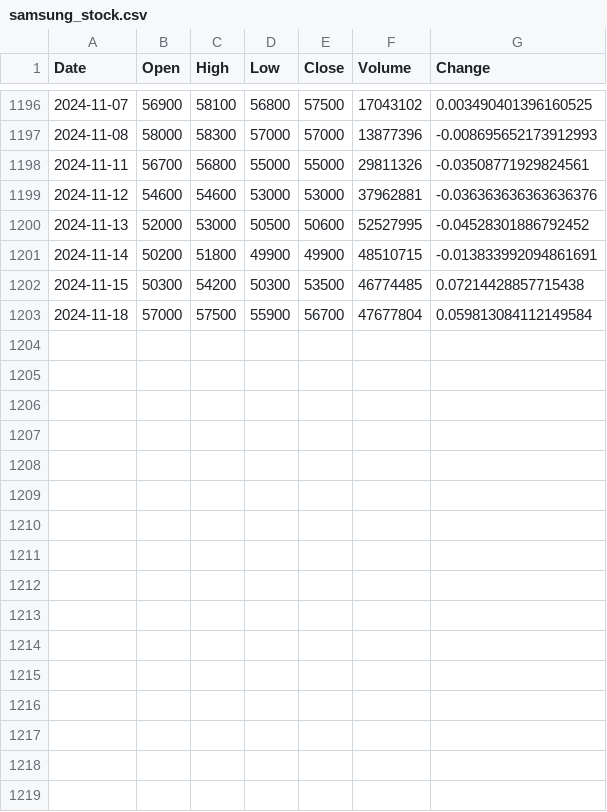
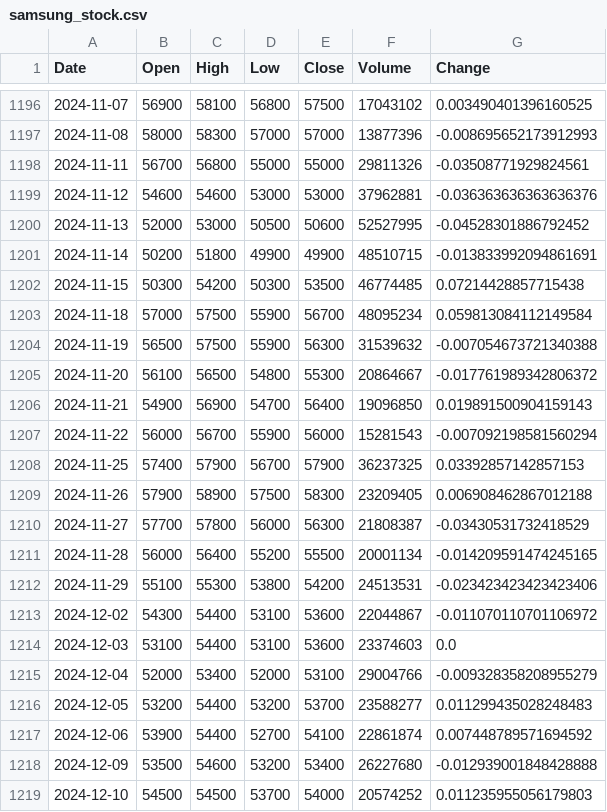
Before and after one commit to Oxalidaceae/J-DRAGON, a CSV file: data/raw/samsung_stock.csv, drawn as a sheet; only a part is shown, gaps mark what is left out.

```diff
--- a/data/raw/samsung_stock.csv
+++ b/data/raw/samsung_stock.csv
@@ -1202,2 +1202,18 @@ Date,Open,High,Low,Close,Volume,Change
 2024-11-15,50300,54200,50300,53500,46774485,0.07214428857715438
-2024-11-18,57000,57500,55900,56700,47677804,0.059813084112149584
+2024-11-18,57000,57500,55900,56700,48095234,0.059813084112149584
+2024-11-19,56500,57500,55900,56300,31539632,-0.007054673721340388
+2024-11-20,56100,56500,54800,55300,20864667,-0.017761989342806372
+2024-11-21,54900,56900,54700,56400,19096850,0.019891500904159143
+2024-11-22,56000,56700,55900,56000,15281543,-0.007092198581560294
+2024-11-25,57400,57900,56700,57900,36237325,0.03392857142857153
+2024-11-26,57900,58900,57500,58300,23209405,0.006908462867012188
+2024-11-27,57700,57800,56000,56300,21808387,-0.03430531732418529
+2024-11-28,56000,56400,55200,55500,20001134,-0.014209591474245165
+2024-11-29,55100,55300,53800,54200,24513531,-0.023423423423423406
+2024-12-02,54300,54400,53100,53600,22044867,-0.011070110701106972
+2024-12-03,53100,54400,53100,53600,23374603,0.0
+2024-12-04,52000,53400,52000,53100,29004766,-0.009328358208955279
+2024-12-05,53200,54400,53200,53700,23588277,0.011299435028248483
+2024-12-06,53900,54400,52700,54100,22861874,0.007448789571694592
+2024-12-09,53500,54600,53200,53400,26227680,-0.012939001848428888
+2024-12-10,54500,54500,53700,54000,20574252,0.011235955056179803
```
Also changed, not shown: data/raw/usd_krw_exchange.csv, 20 other files.
